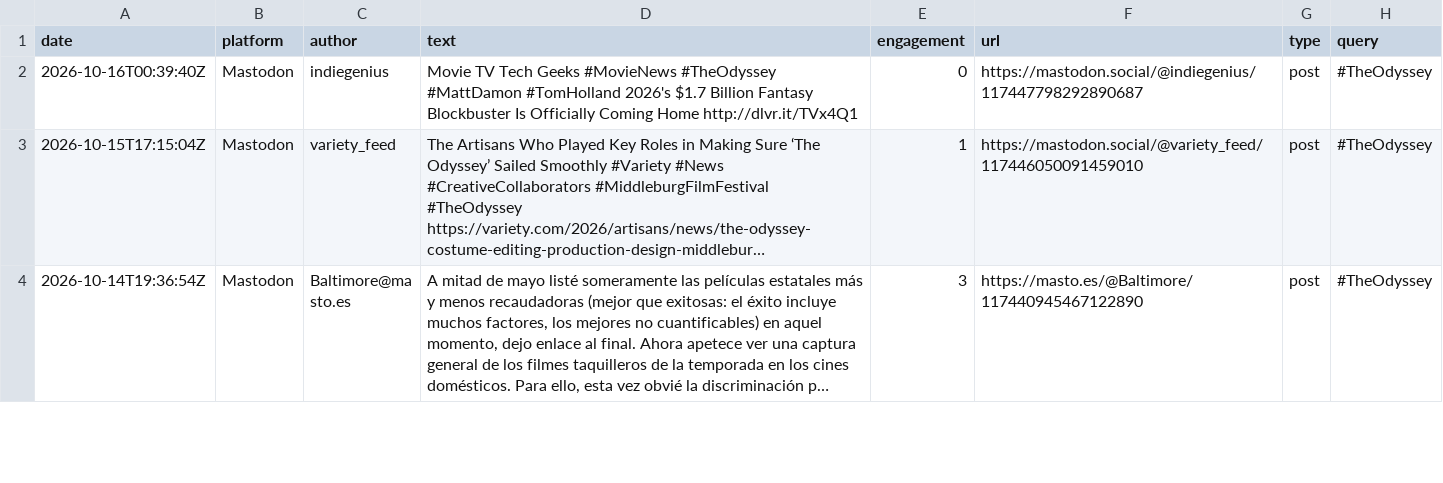
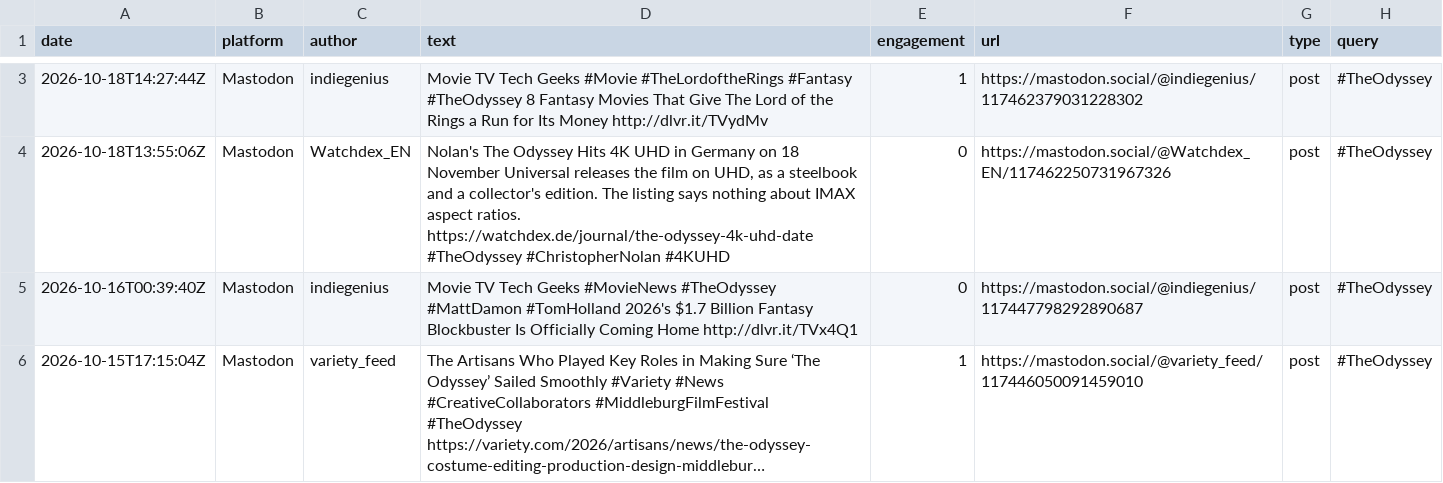
Before and after one commit to jmurphy328-code/Social-listening, a CSV file: data/the-odyssey/posts.csv, drawn as a sheet; only a part is shown, gaps mark what is left out; the shorter side is filled out with more unchanged rows; long unchanged cells end in …; the diff covers the shown part only; the diff names each change by its address in the sheet, - before the commit and + after, or states it on an @@ line.

```diff
--- a/data/the-odyssey/posts.csv
+++ b/data/the-odyssey/posts.csv
+row 3: 2026-10-18T14:27:44Z | Mastodon | indiegenius | Movie TV Tech Geeks #Movie #TheLordoftheRings #Fantasy #TheOdyssey 8 Fantasy Movies That Give The Lord of the Rings a Run for Its Money http://dlvr.it/TVydMv | 1 | https://mastodon.social/@indiegenius/117462379031228302 | post | #TheOdyssey
+row 4: 2026-10-18T13:55:06Z | Mastodon | Watchdex_EN | Nolan's The Odyssey Hits 4K UHD in Germany on 18 November Universal releases the film on UHD, as a steelbook and a collector's edition. The listing says nothing about IMAX aspect ratios. https://watchdex.de/journal/the-odyssey-4k-uhd-date #TheOdyssey #ChristopherNolan #4KUHD | 0 | https://mastodon.social/@Watchdex_EN/117462250731967326 | post | #TheOdyssey
```
Also changed, not shown: 1 added row and 2 edited cells elsewhere in this file, data/spider-man-brand-new-day/pageviews.csv, data/spider-man-brand-new-day/posts.csv, 4 other files.
